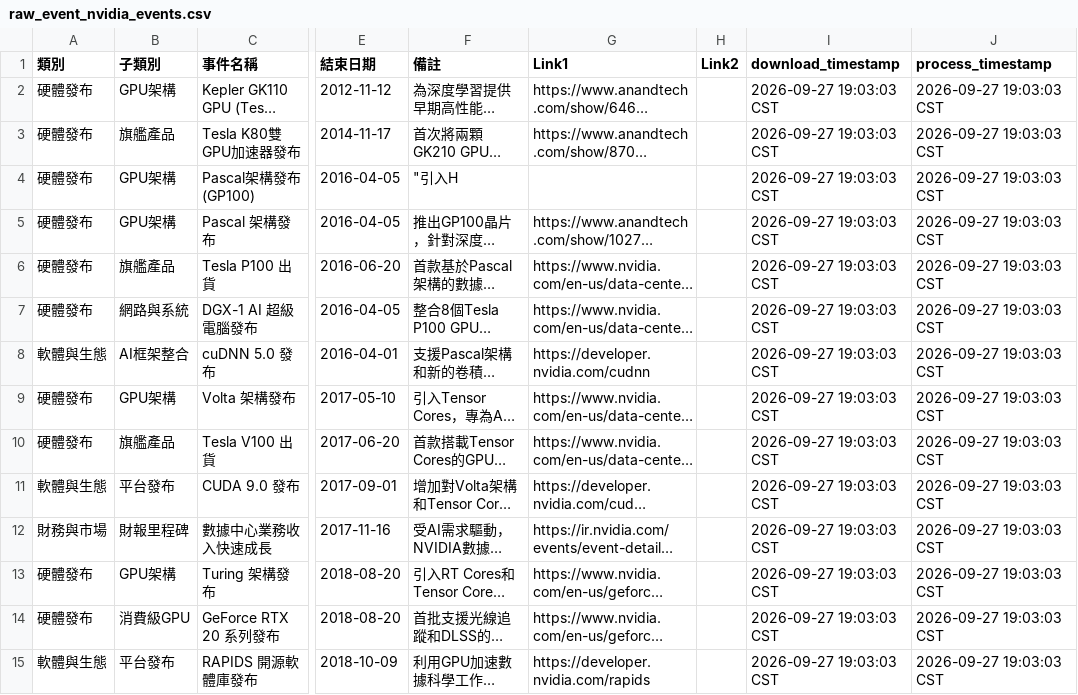
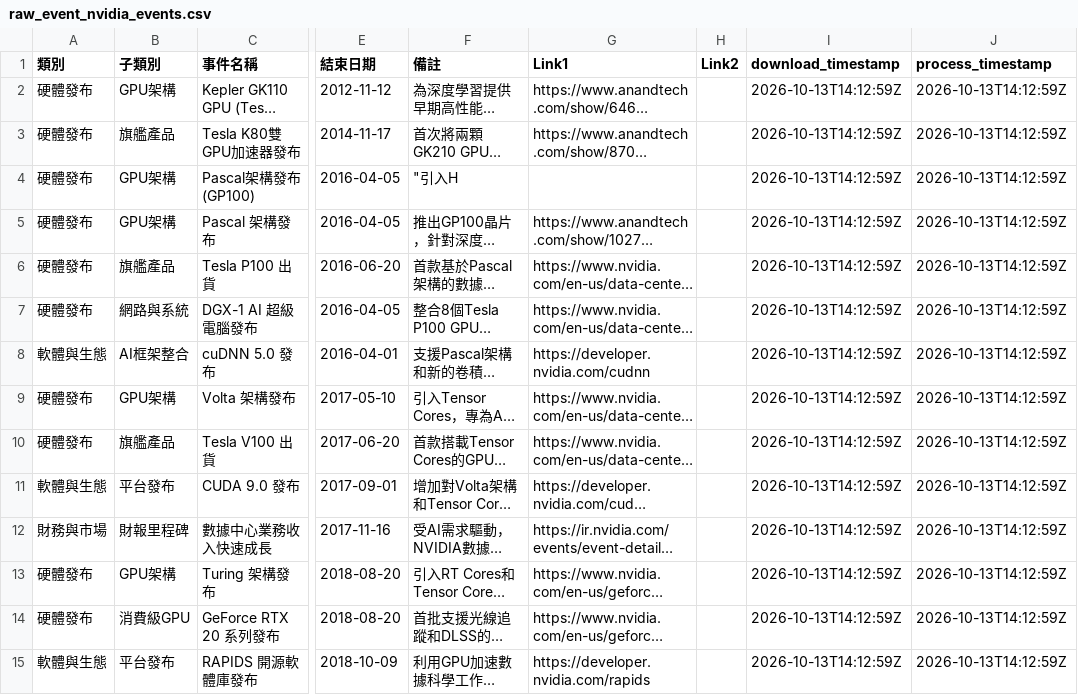
Before and after one commit to wenchiehlee-investment/InvestorEvents, a CSV file: raw_event_nvidia_events.csv, drawn as a sheet; only a part is shown, gaps mark what is left out; long unchanged cells end in …; the diff covers the shown part only; the diff names each change by its address in the sheet, - before the commit and + after, or states it on an @@ line.

```diff
--- a/raw_event_nvidia_events.csv
+++ b/raw_event_nvidia_events.csv
-I2:I15 (download_timestamp): 2026-09-27 19:03:03 CST
+I2:I15 (download_timestamp): 2026-10-13T14:12:59Z
-J2:J15 (process_timestamp): 2026-09-27 19:03:03 CST
+J2:J15 (process_timestamp): 2026-10-13T14:12:59Z
```
Also changed, not shown: 3 added rows and 104 edited cells elsewhere in this file, raw_event_ai_events.csv, raw_event_historical_crashes.csv, 1 other file.
